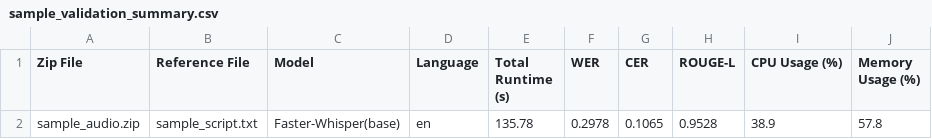
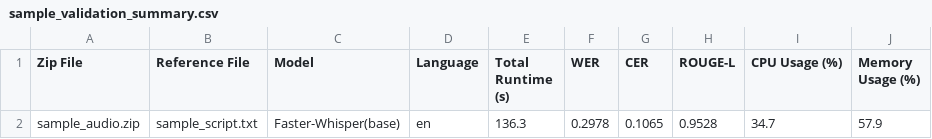
Before and after one commit to Priya1401/audioSeek, a CSV file: Data-Pipeline/data/validation/model_validation/sample_validation_summary.csv, drawn as a sheet.

Commit message:
adding data

```diff
--- a/Data-Pipeline/data/validation/model_validation/sample_validation_summary.csv
+++ b/Data-Pipeline/data/validation/model_validation/sample_validation_summary.csv
@@ -1,2 +1,2 @@
 Zip File,Reference File,Model,Language,Total Runtime (s),WER,CER,ROUGE-L,CPU Usage (%),Memory Usage (%)
-sample_audio.zip,sample_script.txt,Faster-Whisper(base),en,135.78,0.2978,0.1065,0.9528,38.9,57.8
+sample_audio.zip,sample_script.txt,Faster-Whisper(base),en,136.3,0.2978,0.1065,0.9528,34.7,57.9
```
Also changed, not shown: Data-Pipeline/data/transcription_results/edison_lifeinventions/audiobook_edison_lifeinventions_summary.csv, 12 other files.
